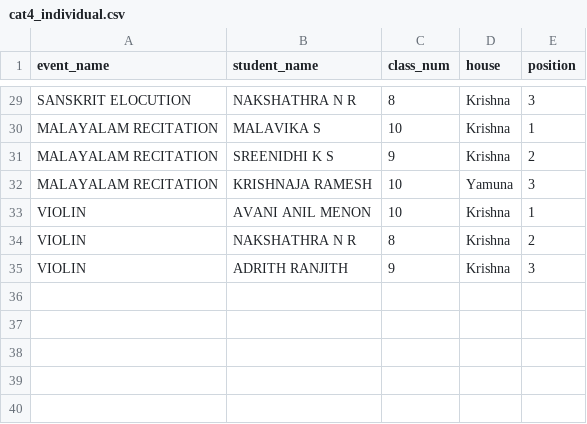
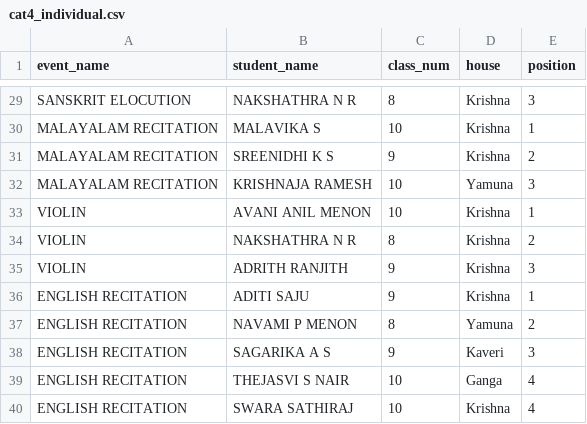
Before and after one commit to SameekshaBVB/Sameeksha, a CSV file: cat4_individual.csv, drawn as a sheet; only a part is shown, gaps mark what is left out.

Commit message:
Update cat4_individual.csv

```diff
--- a/cat4_individual.csv
+++ b/cat4_individual.csv
@@ -35 +35,6 @@ VIOLIN,NAKSHATHRA N R,8,Krishna,2
 VIOLIN,ADRITH RANJITH,9,Krishna,3
+ENGLISH RECITATION,ADITI SAJU,9,Krishna,1
+ENGLISH RECITATION,NAVAMI P MENON,8,Yamuna,2
+ENGLISH RECITATION,SAGARIKA A S,9,Kaveri,3
+ENGLISH RECITATION,THEJASVI S NAIR,10,Ganga,4
+ENGLISH RECITATION,SWARA SATHIRAJ,10,Krishna,4
```
